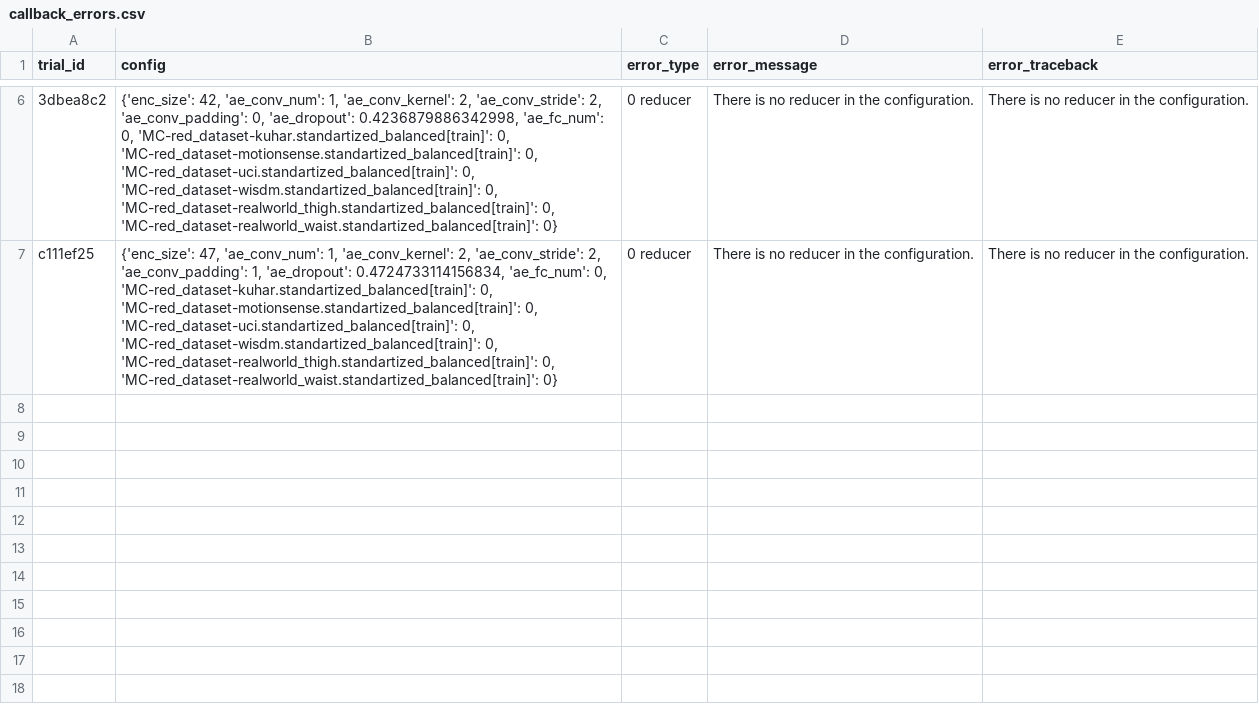
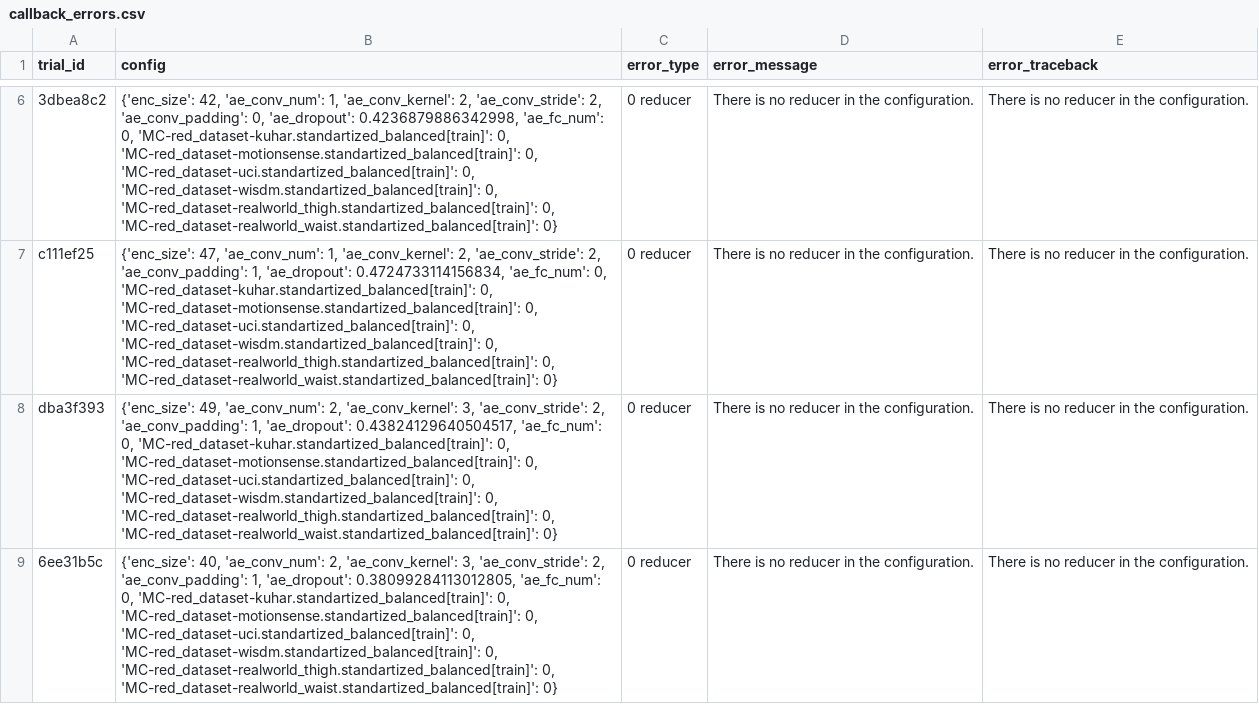
Before and after one commit to HubertPalo/ray-tune-search, a CSV file: experiments/baseline_improvement_convae_p10_remade/callback_errors.csv, drawn as a sheet; only a part is shown, gaps mark what is left out; the diff names each change by its address in the sheet, - before the commit and + after, or states it on an @@ line.

```diff
--- a/experiments/baseline_improvement_convae_p10_remade/callback_errors.csv
+++ b/experiments/baseline_improvement_convae_p10_remade/callback_errors.csv
+row 8: dba3f393 | {'enc_size': 49, 'ae_conv_num': 2, 'ae_conv_kernel': 3, 'ae_conv_stride': 2, 'ae_conv_padding': 1, 'ae_dropout': 0.43824129640504517, 'ae_fc_num': 0, 'MC-red_dataset-kuhar.standartized_balanced[train]': 0, 'MC-red_dataset-motionsense.standartized_balanced[train]': 0, 'MC-red_dataset-uci.standartized_balanced[train]': 0, 'MC-red_dataset-wisdm.standartized_balanced[train]': 0, 'MC-red_dataset-realworld_thigh.standartized_balanced[train]': 0, 'MC-red_dataset-realworld_waist.standartized_balanced[train]': 0} | 0 reducer | There is no reducer in the configuration. | There is no reducer in the configuration.
+row 9: 6ee31b5c | {'enc_size': 40, 'ae_conv_num': 2, 'ae_conv_kernel': 3, 'ae_conv_stride': 2, 'ae_conv_padding': 1, 'ae_dropout': 0.38099284113012805, 'ae_fc_num': 0, 'MC-red_dataset-kuhar.standartized_balanced[train]': 0, 'MC-red_dataset-motionsense.standartized_balanced[train]': 0, 'MC-red_dataset-uci.standartized_balanced[train]': 0, 'MC-red_dataset-wisdm.standartized_balanced[train]': 0, 'MC-red_dataset-realworld_thigh.standartized_balanced[train]': 0, 'MC-red_dataset-realworld_waist.standartized_balanced[train]': 0} | 0 reducer | There is no reducer in the configuration. | There is no reducer in the configuration.
```
Also changed, not shown: 9 other files.
